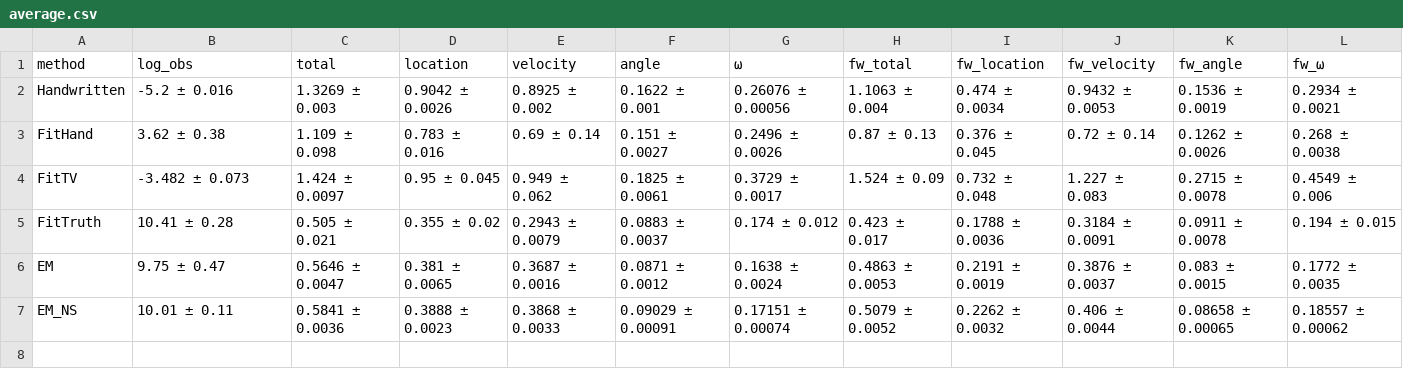
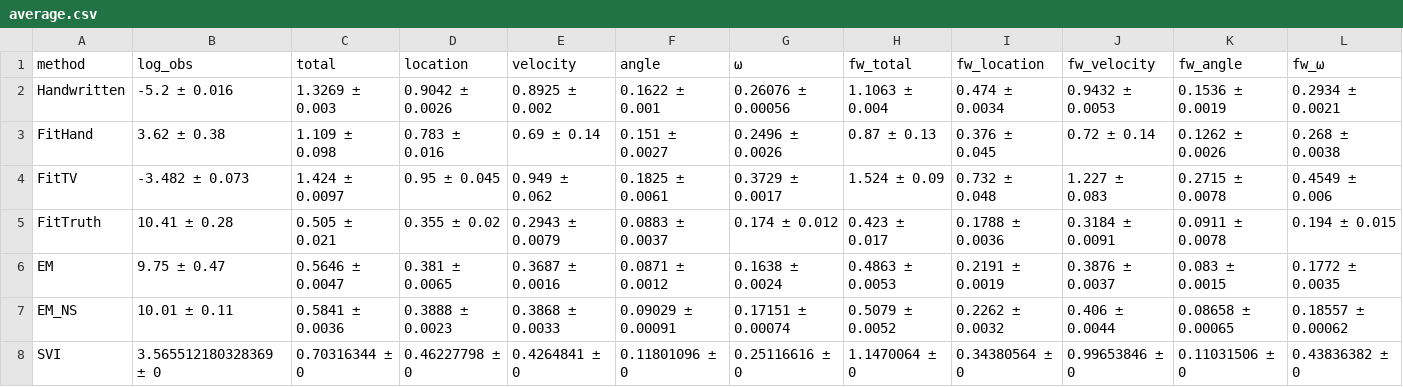
Before and after one commit to MrVPlusOne/STEADY, a CSV file: reports/obs_noise_variation/10.0°/average.csv, drawn as a sheet.

```diff
--- a/reports/obs_noise_variation/10.0°/average.csv
+++ b/reports/obs_noise_variation/10.0°/average.csv
@@ -7 +7,2 @@ EM,9.75 ± 0.47,0.5646 ± 0.0047,0.381 ± 0.0065,0.3687 ± 0.0016,0.0871 ± 0.00
 EM_NS,10.01 ± 0.11,0.5841 ± 0.0036,0.3888 ± 0.0023,0.3868 ± 0.0033,0.09029 ± 0.00091,0.17151 ± 0.00074,0.5079 ± 0.0052,0.2262 ± 0.0032,0.406 ± 0.0044,0.08658 ± 0.00065,0.18557 ± 0.00062
+SVI,3.565512180328369 ± 0,0.70316344 ± 0,0.46227798 ± 0,0.4264841 ± 0,0.11801096 ± 0,0.25116616 ± 0,1.1470064 ± 0,0.34380564 ± 0,0.99653846 ± 0,0.11031506 ± 0,0.43836382 ± 0
```
Also changed, not shown: reports/obs_noise_variation/1.25°/average.csv, reports/obs_noise_variation/2.5°/average.csv, 9 other files.
